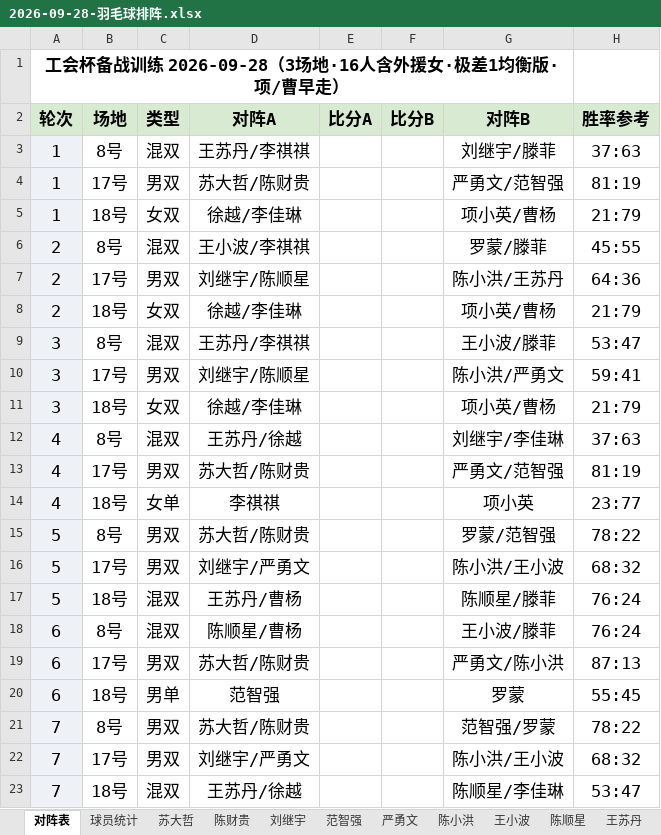
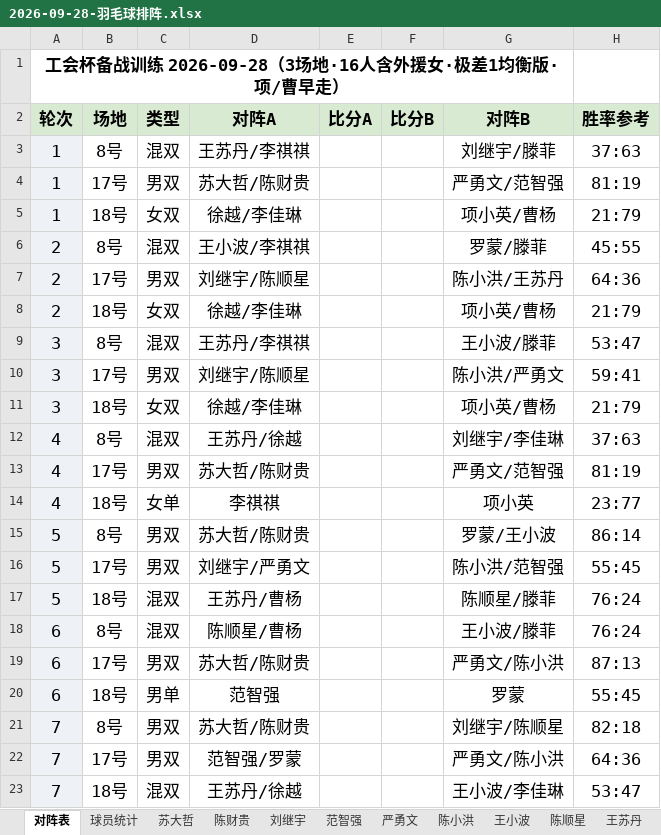
Before and after one commit to yyw794/badminton-score, an Excel workbook: 排阵/大模型排阵/2026-09-28-羽毛球排阵.xlsx, sheet 对阵表, drawn as a sheet; values as stored, in another font and other column widths than the file's, no borders; the diff names each change by its address in the sheet, - before the commit and + after, or states it on an @@ line.

```diff
--- a/排阵/大模型排阵/2026-09-28-羽毛球排阵.xlsx (sheet 对阵表)
+++ b/排阵/大模型排阵/2026-09-28-羽毛球排阵.xlsx (sheet 对阵表)
-G15 (对阵B): 罗蒙/范智强
+G15 (对阵B): 罗蒙/王小波
-H15 (胜率参考): 78:22
+H15 (胜率参考): 86:14
-G16 (对阵B): 陈小洪/王小波
+G16 (对阵B): 陈小洪/范智强
-H16 (胜率参考): 68:32
+H16 (胜率参考): 55:45
-G21 (对阵B): 范智强/罗蒙
+G21 (对阵B): 刘继宇/陈顺星
-H21 (胜率参考): 78:22
+H21 (胜率参考): 82:18
-D22 (对阵A): 刘继宇/严勇文
+D22 (对阵A): 范智强/罗蒙
-G22 (对阵B): 陈小洪/王小波
+G22 (对阵B): 严勇文/陈小洪
-H22 (胜率参考): 68:32
+H22 (胜率参考): 64:36
-G23 (对阵B): 陈顺星/李佳琳
+G23 (对阵B): 王小波/李佳琳
```
Also changed, not shown: sheet 王小波, sheet 范智强, sheet 刘继宇, sheet 罗蒙, sheet 陈顺星, sheet 陈小洪, 6 more sheets, 2 other files.
